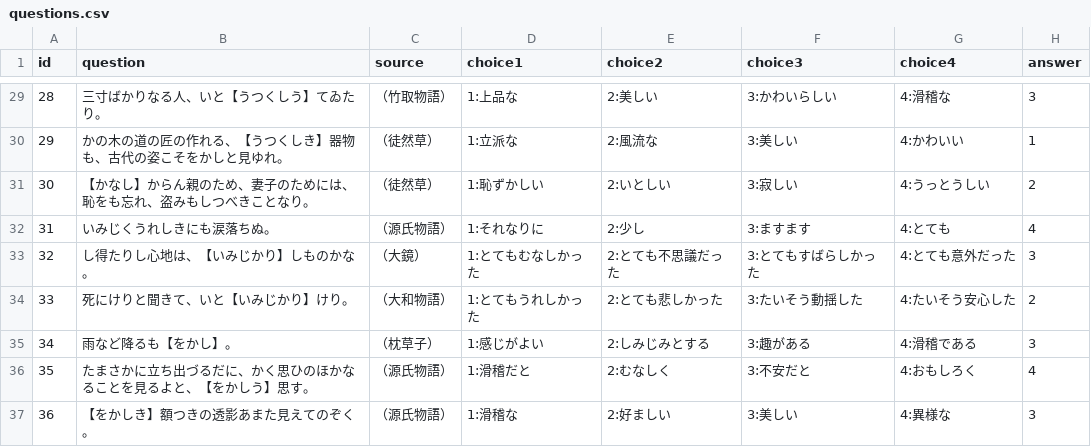
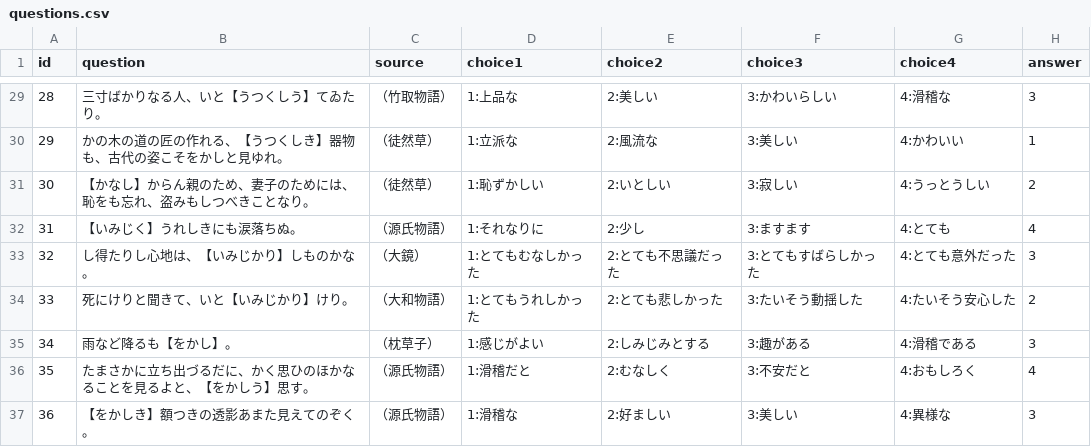
Before and after one commit to naoki496/kobun-quiz, a CSV file: questions.csv, drawn as a sheet; only a part is shown, gaps mark what is left out.

Commit message:
Add files via upload

```diff
--- a/questions.csv
+++ b/questions.csv
@@ -31,3 +31,3 @@
 30,【かなし】からん親のため、妻子のためには、恥をも忘れ、盗みもしつべきことなり。,（徒然草）,1:恥ずかしい,2:いとしい,3:寂しい,4:うっとうしい,2
-31,いみじくうれしきにも涙落ちぬ。,（源氏物語）,1:それなりに,2:少し,3:ますます,4:とても,4
+31,【いみじく】うれしきにも涙落ちぬ。,（源氏物語）,1:それなりに,2:少し,3:ますます,4:とても,4
 32,し得たりし心地は、【いみじかり】しものかな。,（大鏡）,1:とてもむなしかった,2:とても不思議だった,3:とてもすばらしかった,4:とても意外だった,3
```
